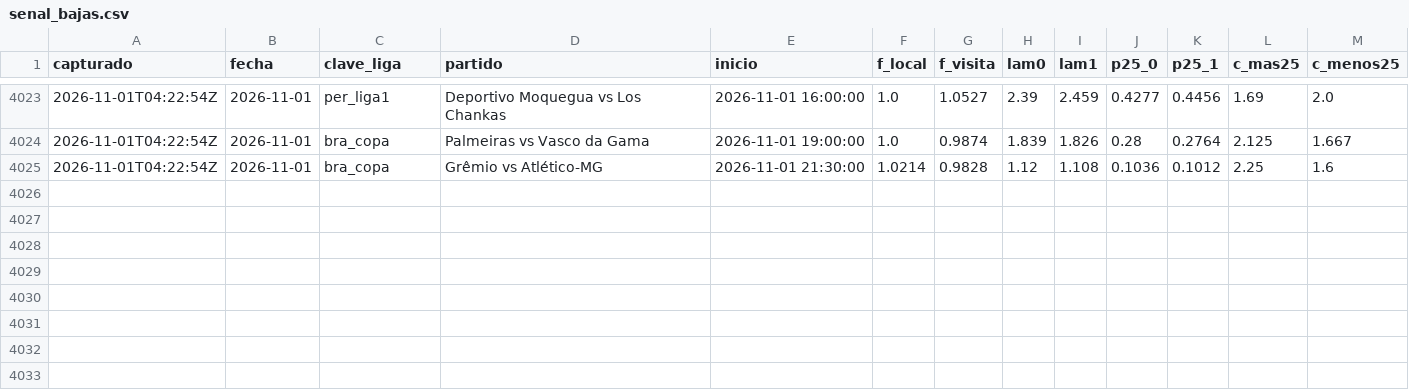
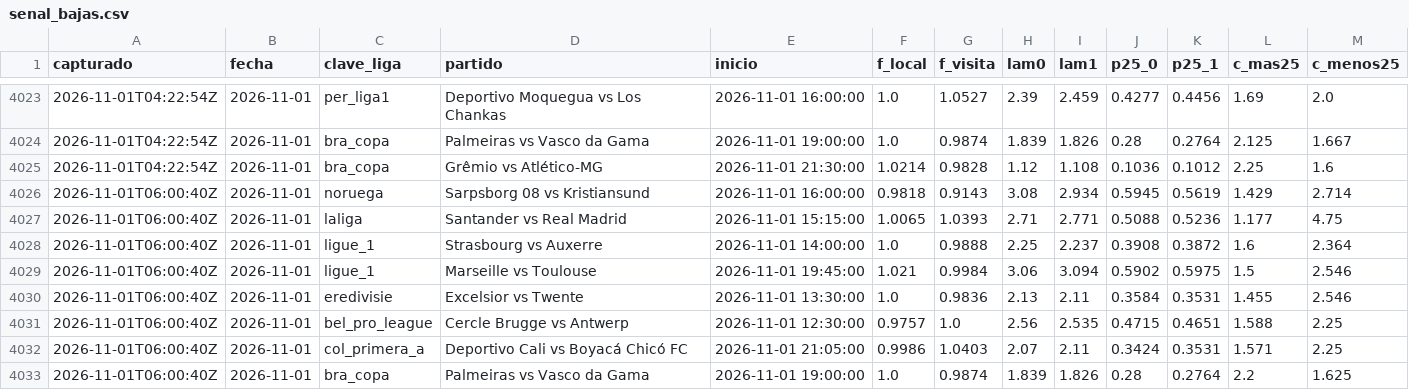
Before and after one commit to HectorMontiel/sharpicks, a CSV file: senal_bajas.csv, drawn as a sheet; only a part is shown, gaps mark what is left out; the diff names each change by its address in the sheet, - before the commit and + after, or states it on an @@ line.

```diff
--- a/senal_bajas.csv
+++ b/senal_bajas.csv
+row 4026: 2026-11-01T06:00:40Z | 2026-11-01 | noruega | Sarpsborg 08 vs Kristiansund | 2026-11-01 16:00:00 | 0.9818 | 0.9143 | 3.08 | 2.934 | 0.5945 | 0.5619 | 1.429 | 2.714
+row 4027: 2026-11-01T06:00:40Z | 2026-11-01 | laliga | Santander vs Real Madrid | 2026-11-01 15:15:00 | 1.0065 | 1.0393 | 2.71 | 2.771 | 0.5088 | 0.5236 | 1.177 | 4.75
+row 4028: 2026-11-01T06:00:40Z | 2026-11-01 | ligue_1 | Strasbourg vs Auxerre | 2026-11-01 14:00:00 | 1.0 | 0.9888 | 2.25 | 2.237 | 0.3908 | 0.3872 | 1.6 | 2.364
+row 4029: 2026-11-01T06:00:40Z | 2026-11-01 | ligue_1 | Marseille vs Toulouse | 2026-11-01 19:45:00 | 1.021 | 0.9984 | 3.06 | 3.094 | 0.5902 | 0.5975 | 1.5 | 2.546
+row 4030: 2026-11-01T06:00:40Z | 2026-11-01 | eredivisie | Excelsior vs Twente | 2026-11-01 13:30:00 | 1.0 | 0.9836 | 2.13 | 2.11 | 0.3584 | 0.3531 | 1.455 | 2.546
+row 4031: 2026-11-01T06:00:40Z | 2026-11-01 | bel_pro_league | Cercle Brugge vs Antwerp | 2026-11-01 12:30:00 | 0.9757 | 1.0 | 2.56 | 2.535 | 0.4715 | 0.4651 | 1.588 | 2.25
+row 4032: 2026-11-01T06:00:40Z | 2026-11-01 | col_primera_a | Deportivo Cali vs Boyacá Chicó FC | 2026-11-01 21:05:00 | 0.9986 | 1.0403 | 2.07 | 2.11 | 0.3424 | 0.3531 | 1.571 | 2.25
+row 4033: 2026-11-01T06:00:40Z | 2026-11-01 | bra_copa | Palmeiras vs Vasco da Gama | 2026-11-01 19:00:00 | 1.0 | 0.9874 | 1.839 | 1.826 | 0.28 | 0.2764 | 2.2 | 1.625
```
Also changed, not shown: analisis_seguimiento.csv, arriesgadas_seguimiento.csv, 25 other files.
